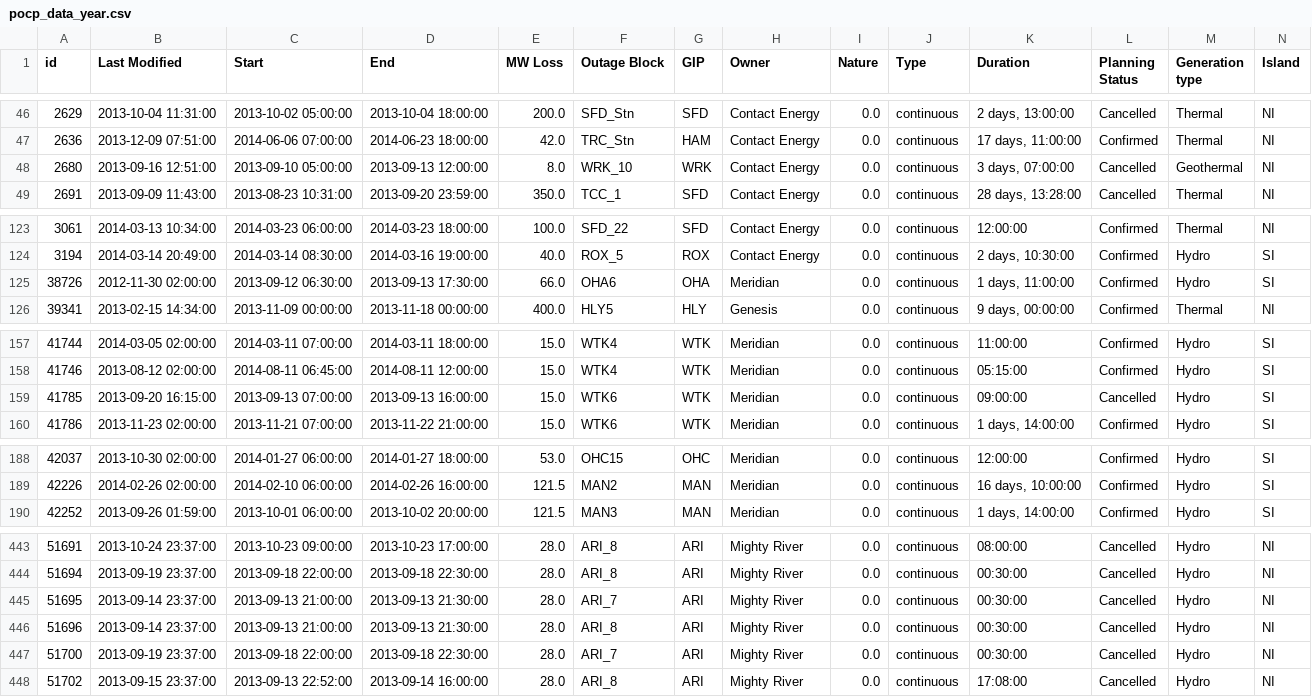
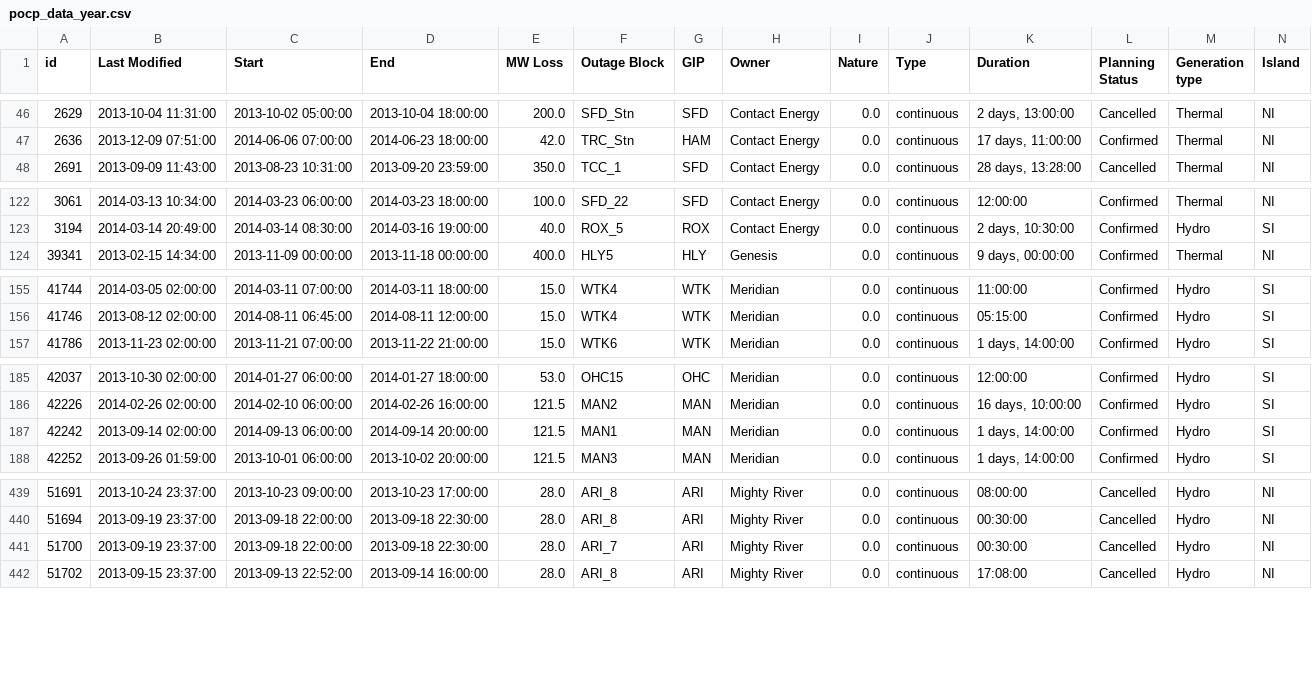
Before and after one commit to ElectricityAuthority/pocp, a CSV file: pocp_data_year.csv, drawn as a sheet; only a part is shown, gaps mark what is left out; the diff covers the shown part only.

```diff
--- a/pocp_data_year.csv
+++ b/pocp_data_year.csv
@@ -47,3 +47,2 @@ id,Last Modified,Start,End,MW Loss,Outage Block,GIP,Owner,Nature,Type,Duration,P
 2636,2013-12-09 07:51:00,2014-06-06 07:00:00,2014-06-23 18:00:00,42.0,TRC_Stn,HAM,Contact Energy,0.0,continuous,"17 days, 11:00:00",Confirmed,Thermal,NI
-2680,2013-09-16 12:51:00,2013-09-10 05:00:00,2013-09-13 12:00:00,8.0,WRK_10,WRK,Contact Energy,0.0,continuous,"3 days, 07:00:00",Cancelled,Geothermal,NI
 2691,2013-09-09 11:43:00,2013-08-23 10:31:00,2013-09-20 23:59:00,350.0,TCC_1,SFD,Contact Energy,0.0,continuous,"28 days, 13:28:00",Cancelled,Thermal,NI
@@ -124,3 +123,2 @@ id,Last Modified,Start,End,MW Loss,Outage Block,GIP,Owner,Nature,Type,Duration,P
 3194,2014-03-14 20:49:00,2014-03-14 08:30:00,2014-03-16 19:00:00,40.0,ROX_5,ROX,Contact Energy,0.0,continuous,"2 days, 10:30:00",Confirmed,Hydro,SI
-38726,2012-11-30 02:00:00,2013-09-12 06:30:00,2013-09-13 17:30:00,66.0,OHA6,OHA,Meridian,0.0,continuous,"1 days, 11:00:00",Confirmed,Hydro,SI
 39341,2013-02-15 14:34:00,2013-11-09 00:00:00,2013-11-18 00:00:00,400.0,HLY5,HLY,Genesis,0.0,continuous,"9 days, 00:00:00",Confirmed,Thermal,NI
@@ -158,3 +156,2 @@ id,Last Modified,Start,End,MW Loss,Outage Block,GIP,Owner,Nature,Type,Duration,P
 41746,2013-08-12 02:00:00,2014-08-11 06:45:00,2014-08-11 12:00:00,15.0,WTK4,WTK,Meridian,0.0,continuous,05:15:00,Confirmed,Hydro,SI
-41785,2013-09-20 16:15:00,2013-09-13 07:00:00,2013-09-13 16:00:00,15.0,WTK6,WTK,Meridian,0.0,continuous,09:00:00,Cancelled,Hydro,SI
 41786,2013-11-23 02:00:00,2013-11-21 07:00:00,2013-11-22 21:00:00,15.0,WTK6,WTK,Meridian,0.0,continuous,"1 days, 14:00:00",Confirmed,Hydro,SI
@@ -189,2 +186,3 @@ id,Last Modified,Start,End,MW Loss,Outage Block,GIP,Owner,Nature,Type,Duration,P
 42226,2014-02-26 02:00:00,2014-02-10 06:00:00,2014-02-26 16:00:00,121.5,MAN2,MAN,Meridian,0.0,continuous,"16 days, 10:00:00",Confirmed,Hydro,SI
+42242,2013-09-14 02:00:00,2014-09-13 06:00:00,2014-09-14 20:00:00,121.5,MAN1,MAN,Meridian,0.0,continuous,"1 days, 14:00:00",Confirmed,Hydro,SI
 42252,2013-09-26 01:59:00,2013-10-01 06:00:00,2013-10-02 20:00:00,121.5,MAN3,MAN,Meridian,0.0,continuous,"1 days, 14:00:00",Confirmed,Hydro,SI
@@ -444,4 +440,2 @@ id,Last Modified,Start,End,MW Loss,Outage Block,GIP,Owner,Nature,Type,Duration,P
 51694,2013-09-19 23:37:00,2013-09-18 22:00:00,2013-09-18 22:30:00,28.0,ARI_8,ARI,Mighty River,0.0,continuous,00:30:00,Cancelled,Hydro,NI
-51695,2013-09-14 23:37:00,2013-09-13 21:00:00,2013-09-13 21:30:00,28.0,ARI_7,ARI,Mighty River,0.0,continuous,00:30:00,Cancelled,Hydro,NI
-51696,2013-09-14 23:37:00,2013-09-13 21:00:00,2013-09-13 21:30:00,28.0,ARI_8,ARI,Mighty River,0.0,continuous,00:30:00,Cancelled,Hydro,NI
 51700,2013-09-19 23:37:00,2013-09-18 22:00:00,2013-09-18 22:30:00,28.0,ARI_7,ARI,Mighty River,0.0,continuous,00:30:00,Cancelled,Hydro,NI
```
Also changed, not shown: 4 removed rows and 5 edited cells elsewhere in this file, pocp_transmission_data_year.csv, 1 other file.
